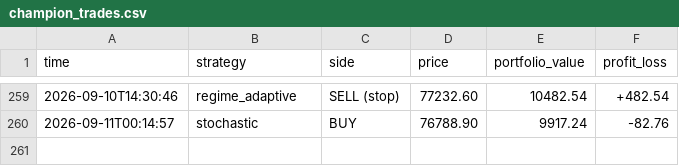
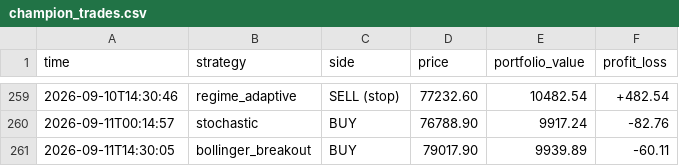
Before and after one commit to tahseenbus/trading-bot, a CSV file: champion_trades.csv, drawn as a sheet; only a part is shown, gaps mark what is left out; the diff names each change by its address in the sheet, - before the commit and + after, or states it on an @@ line.

```diff
--- a/champion_trades.csv
+++ b/champion_trades.csv
+row 261: 2026-09-11T14:30:05 | bollinger_breakout | BUY | 79017.90 | 9939.89 | -60.11
```
Also changed, not shown: 1 other file.
